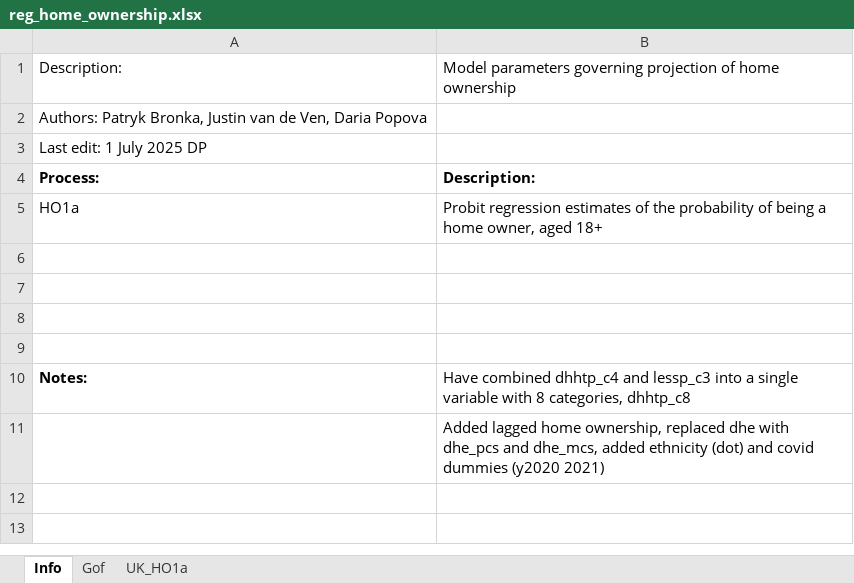
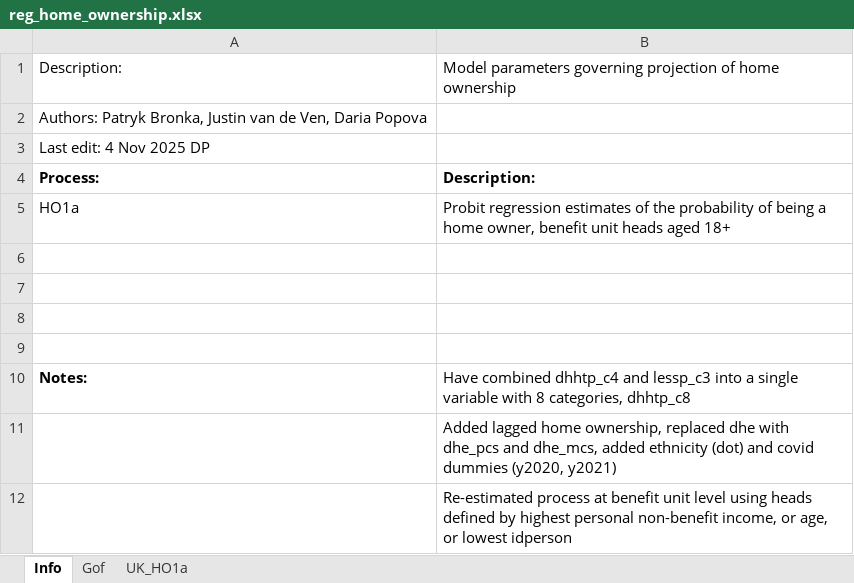
Before and after one commit to centreformicrosimulation/SimPaths, an Excel workbook: input/reg_home_ownership.xlsx, sheet Info, drawn as a sheet; values as stored, in another font and other column widths than the file's, no borders; the diff names each change by its address in the sheet, - before the commit and + after, or states it on an @@ line.

```diff
--- a/input/reg_home_ownership.xlsx (sheet Info)
+++ b/input/reg_home_ownership.xlsx (sheet Info)
-A3: Last edit: 1 July 2025 DP
+A3: Last edit: 4 Nov 2025 DP
-B5: …home owner, aged 18+
+B5: …home owner, benefit unit heads aged 18+
-B11: …covid dummies (y2020 2021)
+B11: …covid dummies (y2020, y2021)
+row 12:  | Re-estimated process at benefit unit level using heads defined by highest personal non-benefit income, or age, or lowest idperson
```
Also changed, not shown: sheet UK_HO1a, sheet Gof, input/reg_fertility.xlsx, input/reg_leaveParentalHome.xlsx, 20 other files.
